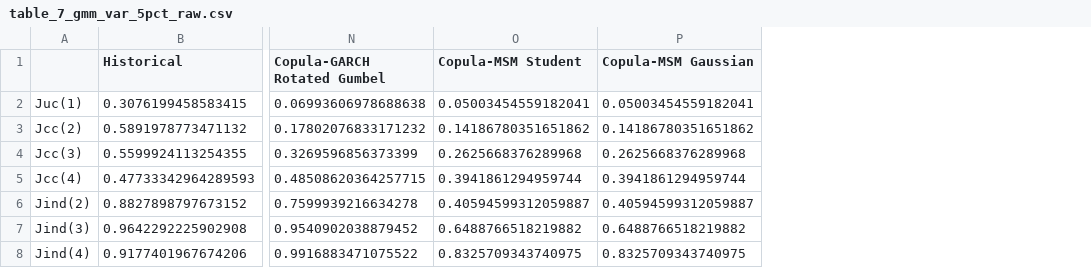
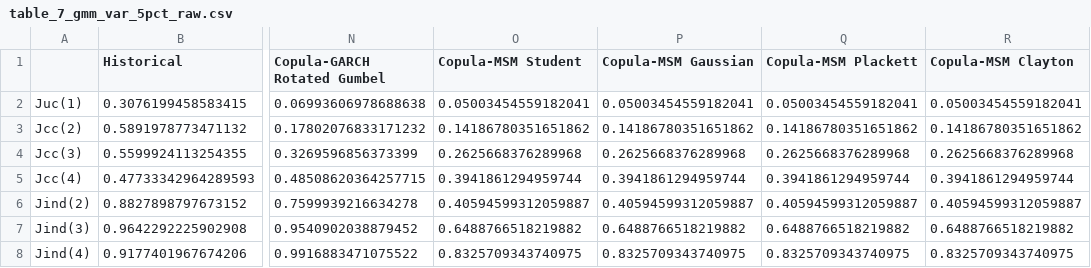
Before and after one commit to nathanli11/Forecasting_market_risk-Copula_MSM_Approach, a CSV file: reports/tables/table_7_gmm_var_5pct_raw.csv, drawn as a sheet; only a part is shown, gaps mark what is left out; the diff names each change by its address in the sheet, - before the commit and + after, or states it on an @@ line.

Commit message:
- VaR MSM 5%: plackett and clayton added - VaR MSM 1%: gaussian added - tables 5, 6, 7, 8 updated with new forecasts - table 9 created with new forecasts - missing latex format for tables 7, 8, 9

```diff
--- a/reports/tables/table_7_gmm_var_5pct_raw.csv
+++ b/reports/tables/table_7_gmm_var_5pct_raw.csv
+column Q (Copula-MSM Plackett), rows 2-8: 0.05003454559182041 | 0.14186780351651862 | 0.2625668376289968 | 0.3941861294959744 | 0.40594599312059887 | 0.6488766518219882 | 0.8325709343740975
+column R (Copula-MSM Clayton), rows 2-8: 0.05003454559182041 | 0.14186780351651862 | 0.2625668376289968 | 0.3941861294959744 | 0.40594599312059887 | 0.6488766518219882 | 0.8325709343740975
```
Also changed, not shown: reports/tables/table_5_lr_var_5pct_formatted.csv, reports/tables/table_5_lr_var_5pct_raw.csv, 15 other files.
